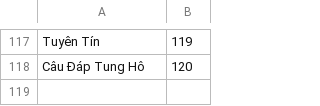
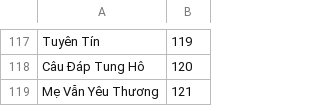
Before and after one commit to dhoangtu/thanhcalilypond, a CSV file: cadoanhienlinh-thanhvinhdapca-xuatban/content-table.csv, drawn as a sheet; only a part is shown, gaps mark what is left out.

```diff
--- a/cadoanhienlinh-thanhvinhdapca-xuatban/content-table.csv
+++ b/cadoanhienlinh-thanhvinhdapca-xuatban/content-table.csv
@@ -118 +118,2 @@ Tuyên Tín;119
 Câu Đáp Tung Hô;120
+Mẹ Vẫn Yêu Thương;121
```
Also changed, not shown: 19 other files.
